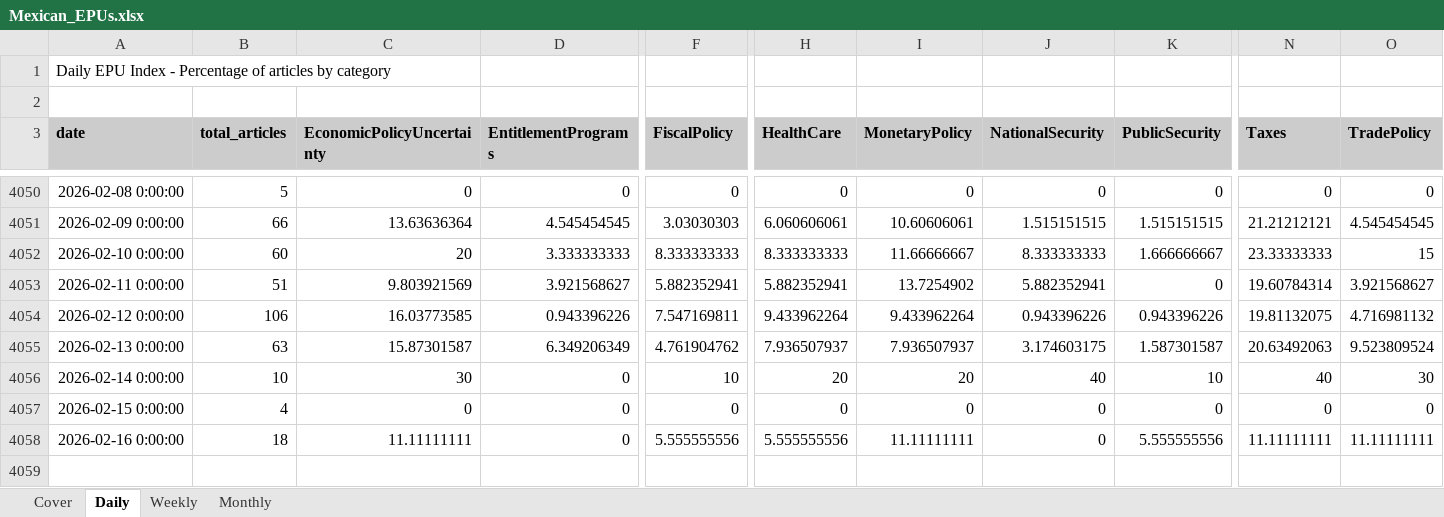
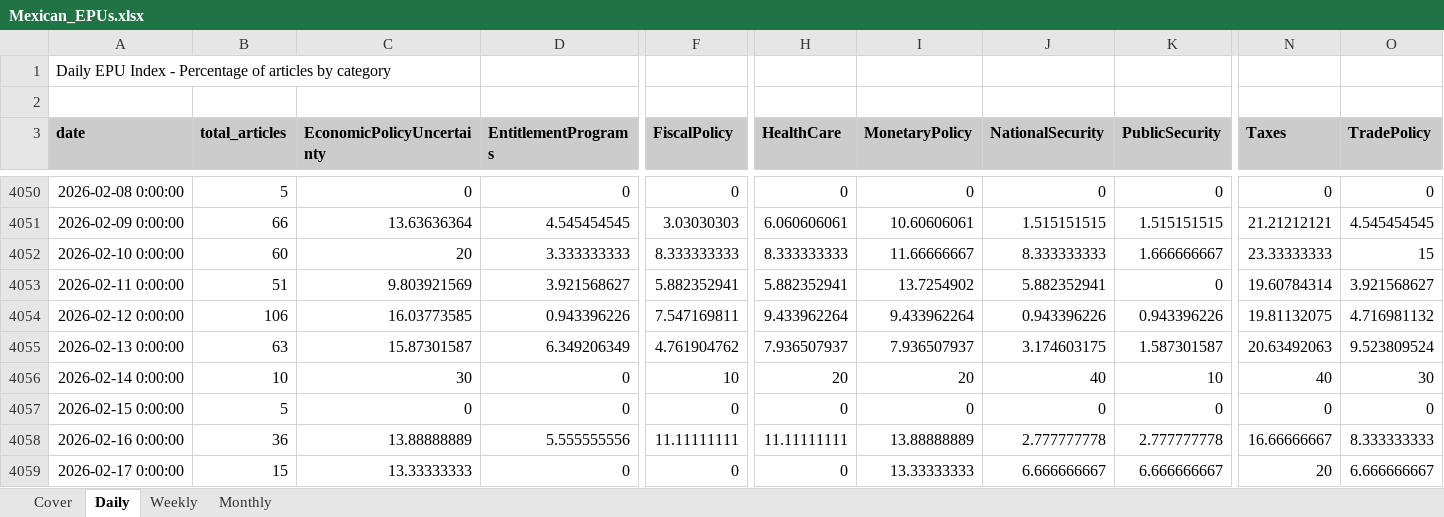
Before and after one commit to adentler1/MonitoringMexico, an Excel workbook: Mexican_EPUs.xlsx, sheet Daily, drawn as a sheet; only a part is shown, gaps mark what is left out; values as stored, in another font and other column widths than the file's, no borders; rows hold the shown columns only; the diff covers the shown part only; the diff names each change by its address in the sheet, - before the commit and + after, or states it on an @@ line.

```diff
--- a/Mexican_EPUs.xlsx (sheet Daily)
+++ b/Mexican_EPUs.xlsx (sheet Daily)
-B4057 (total_articles): 4
+B4057 (total_articles): 5
-B4058 (total_articles): 18
+B4058 (total_articles): 36
-C4058 (EconomicPolicyUncertainty): 11.11111111
+C4058 (EconomicPolicyUncertainty): 13.88888889
-D4058 (EntitlementPrograms): 0
+D4058 (EntitlementPrograms): 5.555555556
-F4058 (FiscalPolicy): 5.555555556
+F4058 (FiscalPolicy): 11.11111111
-H4058 (HealthCare): 5.555555556
+H4058 (HealthCare): 11.11111111
-I4058 (MonetaryPolicy): 11.11111111
+I4058 (MonetaryPolicy): 13.88888889
-J4058 (NationalSecurity): 0
+J4058 (NationalSecurity): 2.777777778
-K4058 (PublicSecurity): 5.555555556
+K4058 (PublicSecurity): 2.777777778
-N4058 (Taxes): 11.11111111
+N4058 (Taxes): 16.66666667
-O4058 (TradePolicy): 11.11111111
+O4058 (TradePolicy): 8.333333333
+row 4059: 2026-02-17 0:00:00 | 15 | 13.33333333 | 0 | 0 | 0 | 13.33333333 | 6.666666667 | 6.666666667 | 20 | 6.666666667
```
Also changed, not shown: 2 edited cells elsewhere in this sheet, sheet Weekly, sheet Monthly, sheet Cover.
